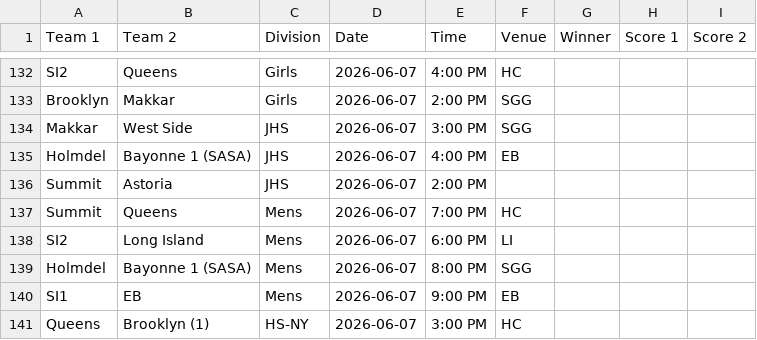
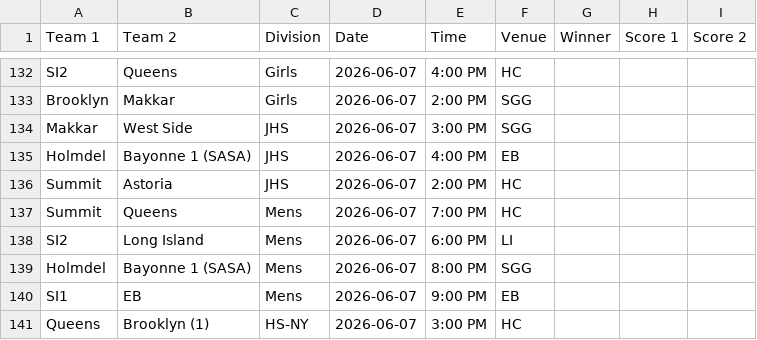
Before and after one commit to nacopticleague/mygamestab, a CSV file: data/games.csv, drawn as a sheet; only a part is shown, gaps mark what is left out.

Commit message:
Update data/games.csv from Google Sheet

```diff
--- a/data/games.csv
+++ b/data/games.csv
@@ -135,3 +135,3 @@ Makkar,West Side,JHS,2026-06-07,3:00 PM,SGG,,,
 Holmdel,Bayonne 1 (SASA),JHS,2026-06-07,4:00 PM,EB,,,
-Summit,Astoria,JHS,2026-06-07,2:00 PM,,,,
+Summit,Astoria,JHS,2026-06-07,2:00 PM,HC,,,
 Summit,Queens,Mens,2026-06-07,7:00 PM,HC,,,
```
